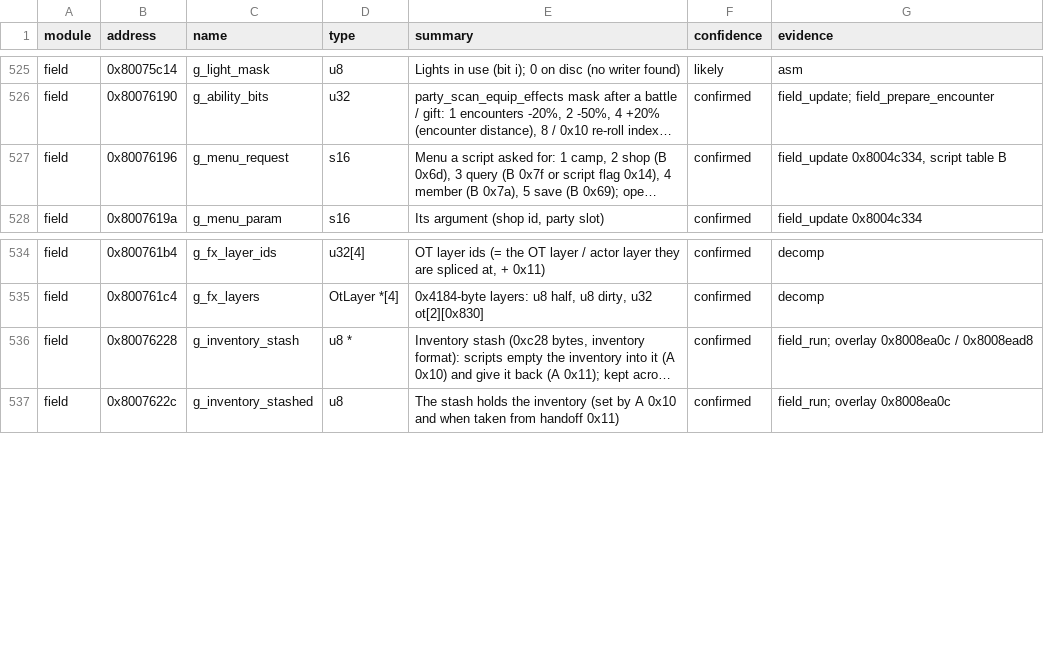
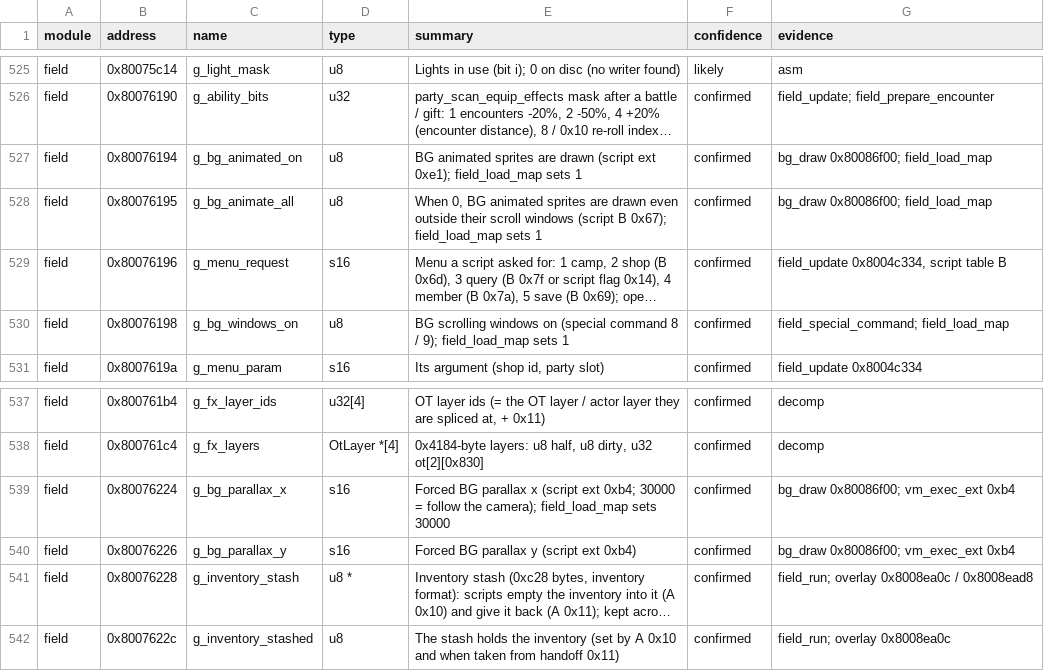
Before and after one commit to IronJade/Shattered-Stars, a CSV file: docs/catalog/globals.csv, drawn as a sheet; only a part is shown, gaps mark what is left out; long unchanged cells end in …; the diff names each change by its address in the sheet, - before the commit and + after, or states it on an @@ line.

```diff
--- a/docs/catalog/globals.csv
+++ b/docs/catalog/globals.csv
+row 527: field | 0x80076194 | g_bg_animated_on | u8 | BG animated sprites are drawn (script ext 0xe1); field_load_map sets 1 | confirmed | bg_draw 0x80086f00; field_load_map
+row 528: field | 0x80076195 | g_bg_animate_all | u8 | When 0, BG animated sprites are drawn even outside their scroll windows (script B 0x67); field_load_map sets 1 | confirmed | bg_draw 0x80086f00; field_load_map
+row 530: field | 0x80076198 | g_bg_windows_on | u8 | BG scrolling windows on (special command 8 / 9); field_load_map sets 1 | confirmed | field_special_command; field_load_map
+row 539: field | 0x80076224 | g_bg_parallax_x | s16 | Forced BG parallax x (script ext 0xb4; 30000 = follow the camera); field_load_map sets 30000 | confirmed | bg_draw 0x80086f00; vm_exec_ext 0xb4
+row 540: field | 0x80076226 | g_bg_parallax_y | s16 | Forced BG parallax y (script ext 0xb4) | confirmed | bg_draw 0x80086f00; vm_exec_ext 0xb4
```
Also changed, not shown: 2 other files.
